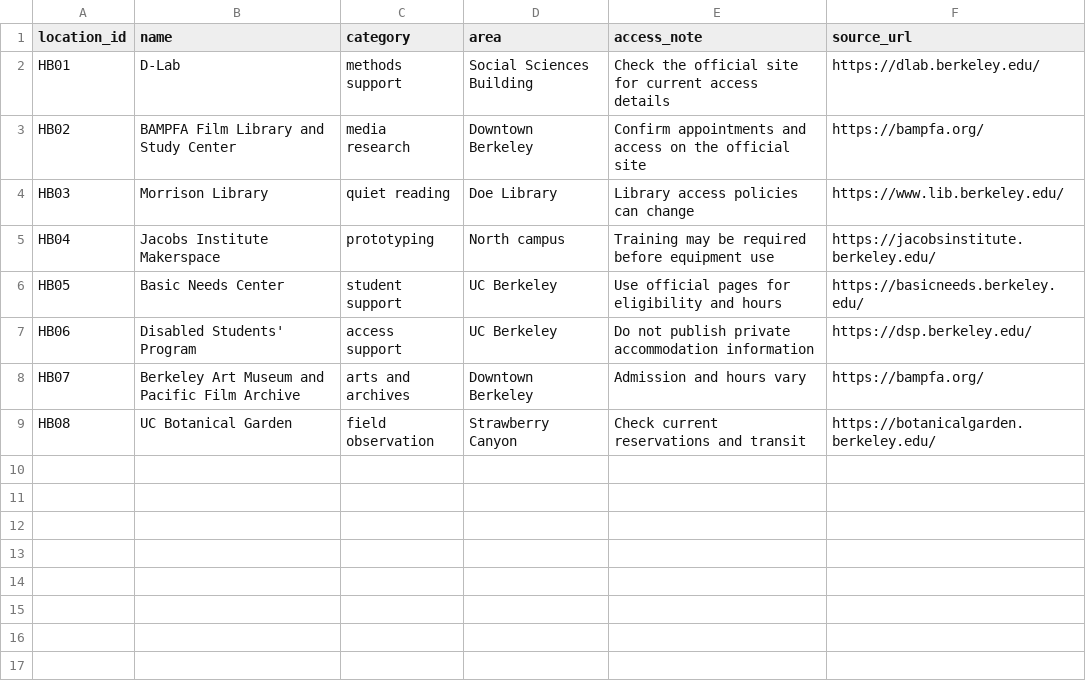
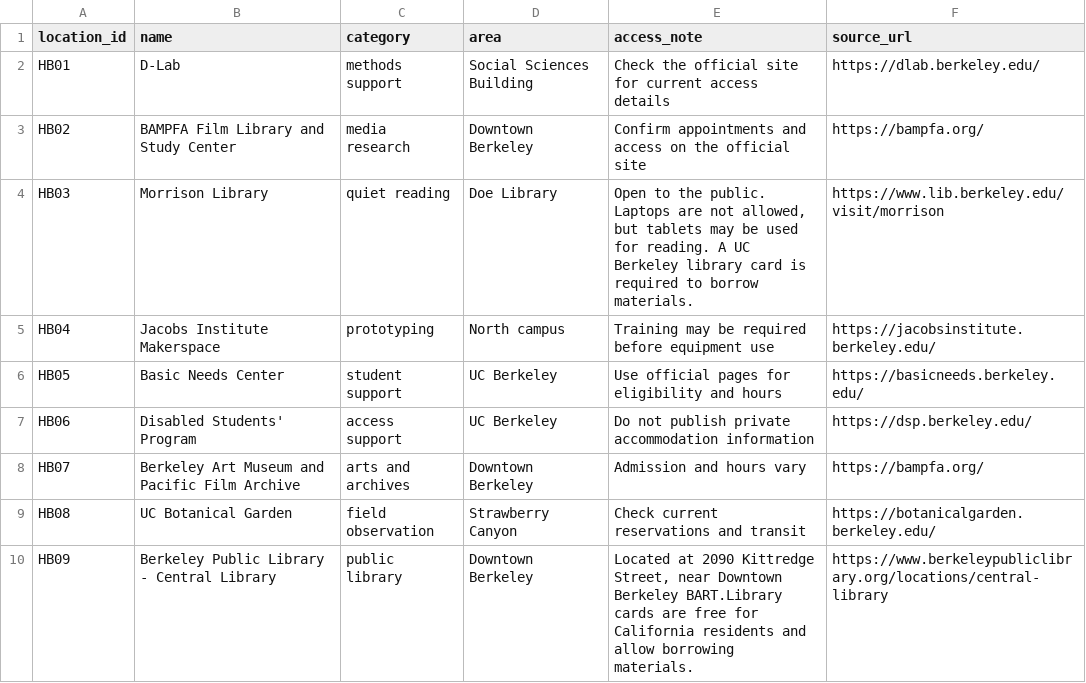
Before and after one commit to maokexin/hidden-berkeley, a CSV file: docs/_data/locations.csv, drawn as a sheet.

Commit message:
Update Morrison Library and add Central Library

```diff
--- a/docs/_data/locations.csv
+++ b/docs/_data/locations.csv
@@ -3,3 +3,3 @@ HB01,D-Lab,methods support,Social Sciences Building,Check the official site for
 HB02,BAMPFA Film Library and Study Center,media research,Downtown Berkeley,Confirm appointments and access on the official site,https://bampfa.org/
-HB03,Morrison Library,quiet reading,Doe Library,Library access policies can change,https://www.lib.berkeley.edu/
+HB03,Morrison Library,quiet reading,Doe Library,"Open to the public. Laptops are not allowed, but tablets may be used for reading. A UC Berkeley library card is required to borrow materials.",https://www.lib.berkeley.edu/visit/morrison
 HB04,Jacobs Institute Makerspace,prototyping,North campus,Training may be required before equipment use,https://jacobsinstitute.berkeley.edu/
@@ -9 +9,2 @@ HB07,Berkeley Art Museum and Pacific Film Archive,arts and archives,Downtown Ber
 HB08,UC Botanical Garden,field observation,Strawberry Canyon,Check current reservations and transit,https://botanicalgarden.berkeley.edu/
+HB09,Berkeley Public Library - Central Library,public library,Downtown Berkeley,"Located at 2090 Kittredge Street, near Downtown Berkeley BART.Library cards are free for California residents and allow borrowing materials.",https://www.berkeleypubliclibrary.org/locations/central-library
```
Also changed, not shown: 1 other file.
